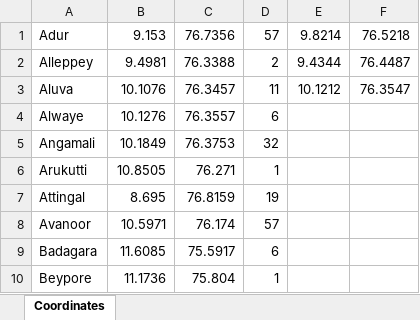
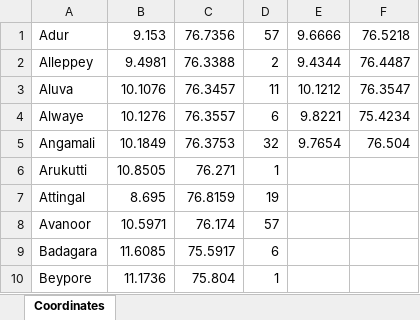
Before and after one commit to aman5898/ProjectElon, an Excel workbook: assets/kerala-coordinates.xlsx, sheet Coordinates, drawn as a sheet; only a part is shown; values as stored, in another font and other column widths than the file's, no borders; the diff names each change by its address in the sheet, - before the commit and + after, or states it on an @@ line.

Commit message:
Maps markers can now be update using excel data

```diff
--- a/assets/kerala-coordinates.xlsx (sheet Coordinates)
+++ b/assets/kerala-coordinates.xlsx (sheet Coordinates)
-E1: 9.8214
+E1: 9.6666
-E4: (empty)
+E4: 9.8221
-F4: (empty)
+F4: 75.4234
-E5: (empty)
+E5: 9.7654
-F5: (empty)
+F5: 76.504
```
Also changed, not shown: 3 other files.
